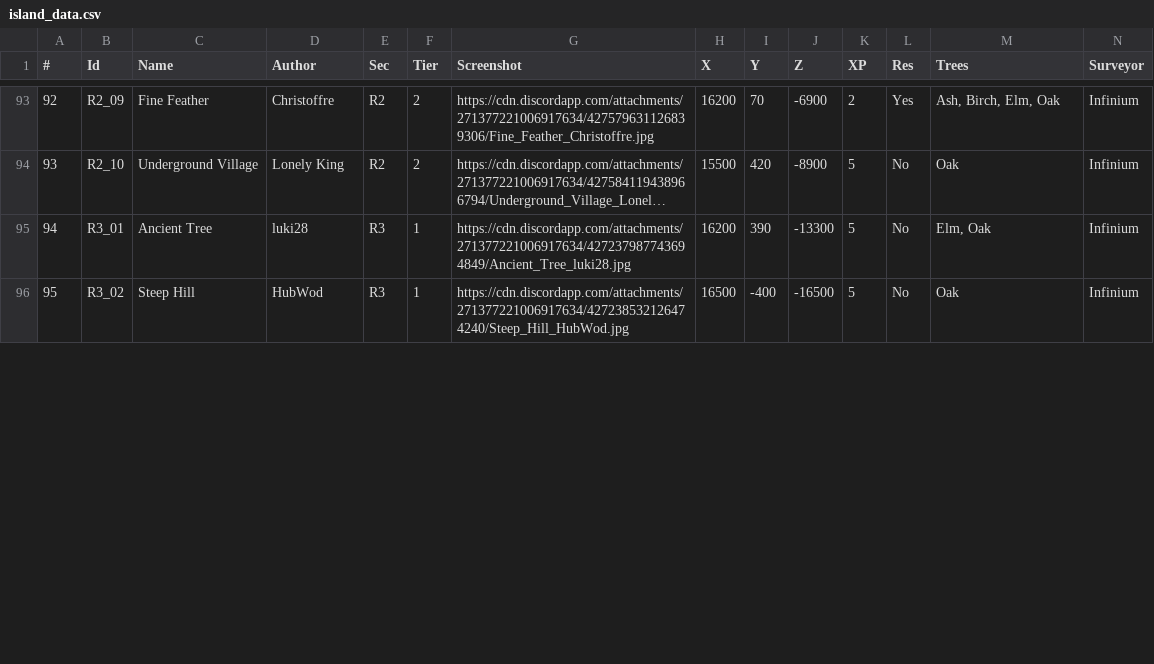
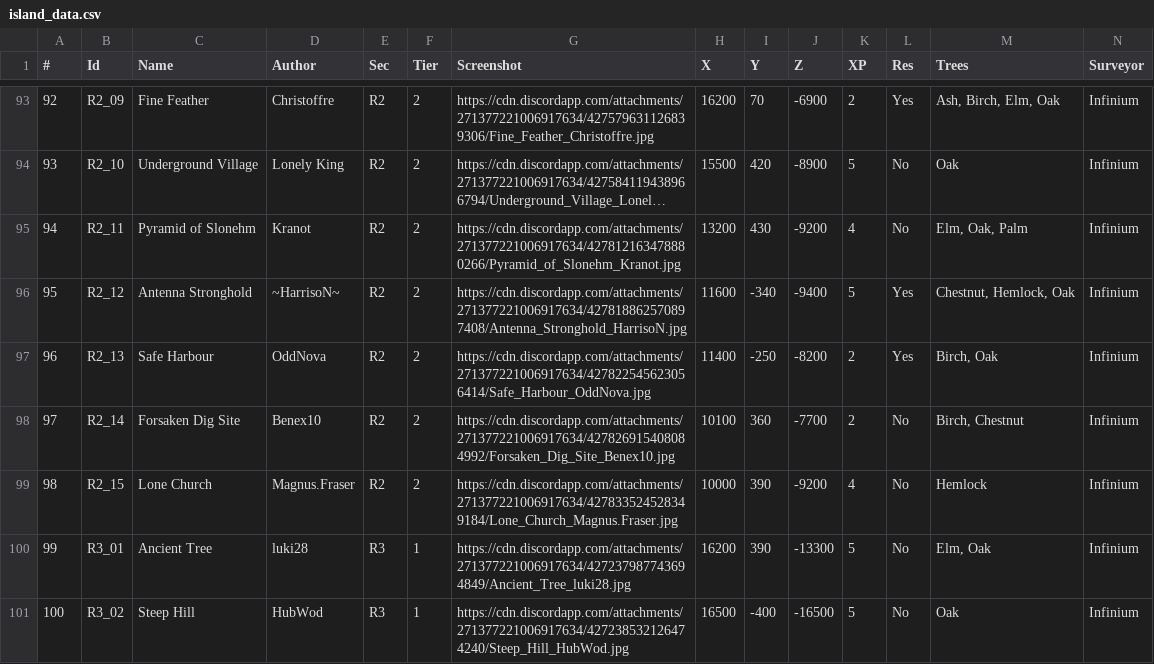
Before and after one commit to Jerodar/WAMap, a CSV file: data/island_data.csv, drawn as a sheet; only a part is shown, gaps mark what is left out; long unchanged cells end in …; addresses are those after the commit; rows hold the shown columns only; the diff covers the shown part only; the diff names each change by its address in the sheet, - before the commit and + after, or states it on an @@ line.

Commit message:
Some more islands, and some corrections from the form.

```diff
--- a/data/island_data.csv
+++ b/data/island_data.csv
+row 95: 94 | R2_11 | Pyramid of Slonehm | Kranot | R2 | 2 | https://cdn.discordapp.com/attachments/271377221006917634/427812163478880266/Pyramid_of_Slonehm_Kranot.jpg | 13200 | 430 | -9200 | 4 | No | Elm, Oak, Palm | Infinium
+row 96: 95 | R2_12 | Antenna Stronghold | ~HarrisoN~ | R2 | 2 | https://cdn.discordapp.com/attachments/271377221006917634/427818862570897408/Antenna_Stronghold_HarrisoN.jpg | 11600 | -340 | -9400 | 5 | Yes | Chestnut, Hemlock, Oak | Infinium
+row 97: 96 | R2_13 | Safe Harbour | OddNova | R2 | 2 | https://cdn.discordapp.com/attachments/271377221006917634/427822545623056414/Safe_Harbour_OddNova.jpg | 11400 | -250 | -8200 | 2 | Yes | Birch, Oak | Infinium
+row 98: 97 | R2_14 | Forsaken Dig Site | Benex10 | R2 | 2 | https://cdn.discordapp.com/attachments/271377221006917634/427826915408084992/Forsaken_Dig_Site_Benex10.jpg | 10100 | 360 | -7700 | 2 | No | Birch, Chestnut | Infinium
+row 99: 98 | R2_15 | Lone Church | Magnus.Fraser | R2 | 2 | https://cdn.discordapp.com/attachments/271377221006917634/427833524528349184/Lone_Church_Magnus.Fraser.jpg | 10000 | 390 | -9200 | 4 | No | Hemlock | Infinium
@@ column A (#) renumbered from row 100 down @@
```
Also changed, not shown: 30 edited cells elsewhere in this file, 21 other files.
